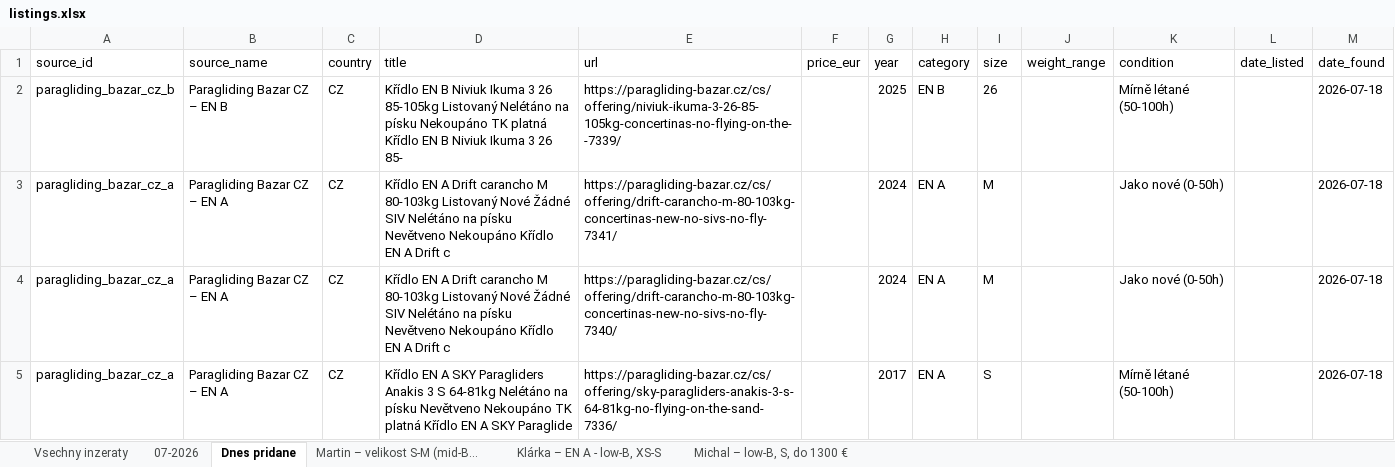
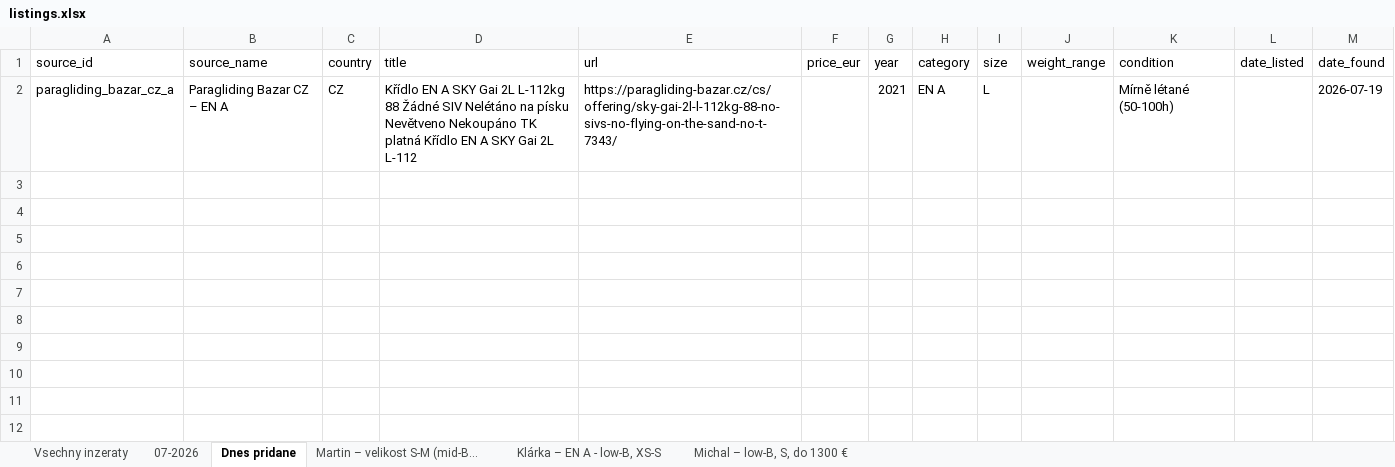
Before and after one commit to zimmema3/paragliding, an Excel workbook: data/bazar_watcher/listings.xlsx, sheet Dnes pridane, drawn as a sheet; values as stored, in another font and other column widths than the file's, no borders; removed rows and columns are numbered as before the commit, all else as after; the diff names each change by its address in the sheet, - before the commit and + after, or states it on an @@ line.

```diff
--- a/data/bazar_watcher/listings.xlsx (sheet Dnes pridane)
+++ b/data/bazar_watcher/listings.xlsx (sheet Dnes pridane)
-row 2: paragliding_bazar_cz_b | Paragliding Bazar CZ – EN B | CZ | Křídlo EN B Niviuk Ikuma 3 26 85-105kg Listovaný Nelétáno na písku Nekoupáno TK platná Křídlo EN B Niviuk Ikuma 3 26 85- | https://paragliding-bazar.cz/cs/offering/niviuk-ikuma-3-26-85-105kg-concertinas-no-flying-on-the--7339/ |  | 2025 | EN B | 26 |  | Mírně létané (50-100h) |  | 2026-07-18
-row 3: paragliding_bazar_cz_a | Paragliding Bazar CZ – EN A | CZ | Křídlo EN A Drift carancho M 80-103kg Listovaný Nové Žádné SIV Nelétáno na písku Nevětveno Nekoupáno Křídlo EN A Drift c | https://paragliding-bazar.cz/cs/offering/drift-carancho-m-80-103kg-concertinas-new-no-sivs-no-fly-7341/ |  | 2024 | EN A | M |  | Jako nové (0-50h) |  | 2026-07-18
-row 4: paragliding_bazar_cz_a | Paragliding Bazar CZ – EN A | CZ | Křídlo EN A Drift carancho M 80-103kg Listovaný Nové Žádné SIV Nelétáno na písku Nevětveno Nekoupáno Křídlo EN A Drift c | https://paragliding-bazar.cz/cs/offering/drift-carancho-m-80-103kg-concertinas-new-no-sivs-no-fly-7340/ |  | 2024 | EN A | M |  | Jako nové (0-50h) |  | 2026-07-18
-D2 (title): …A SKY Paragliders Anakis 3 S 64-81kg Nelétáno na písku Nevětveno Nekoupáno TK platná Křídlo EN A SKY Paraglide
+D2 (title): …A SKY Gai 2L L-112kg 88 Žádné SIV Nelétáno na písku Nevětveno Nekoupáno TK platná Křídlo EN A SKY Gai 2L L-112
-E2 (url): https://paragliding-bazar.cz/cs/offering/sky-paragliders-anakis-3-s-64-81kg-no-flying-on-the-sand-7336/
+E2 (url): https://paragliding-bazar.cz/cs/offering/sky-gai-2l-l-112kg-88-no-sivs-no-flying-on-the-sand-no-t-7343/
-G2 (year): 2017
+G2 (year): 2021
-I2 (size): S
+I2 (size): L
-M2 (date_found): 2026-07-18
+M2 (date_found): 2026-07-19
```
Also changed, not shown: sheet Martin – velikost S-M (mid-B..., sheet 07-2026, sheet Vsechny inzeraty, sheet Klárka – EN A - low-B, XS-S, sheet Michal – low-B, S, do 1300 €, 1 other file.
